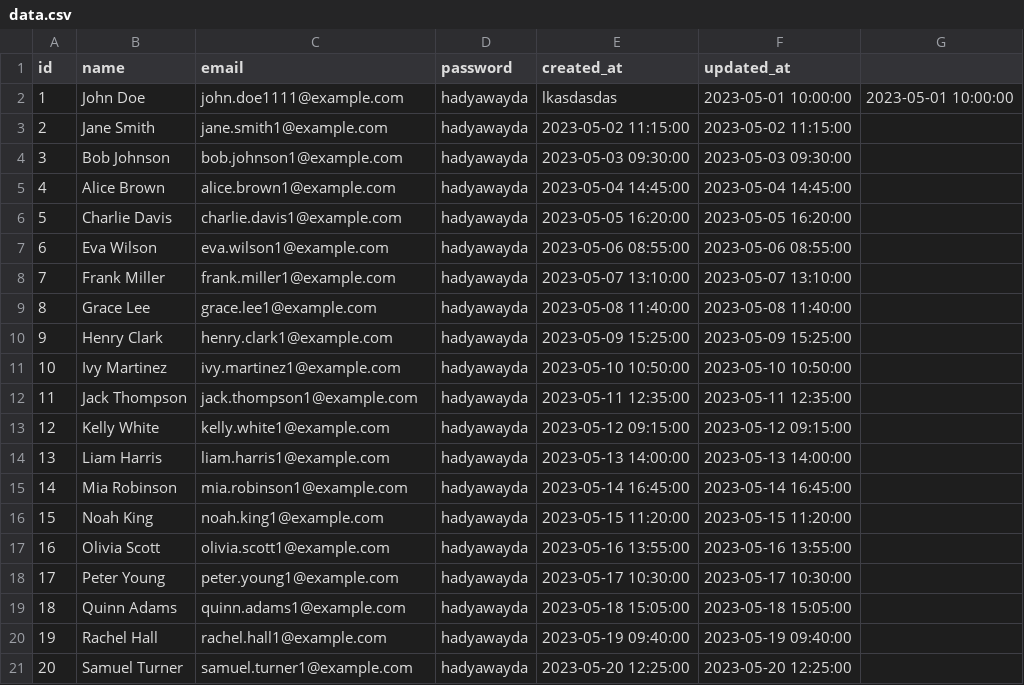
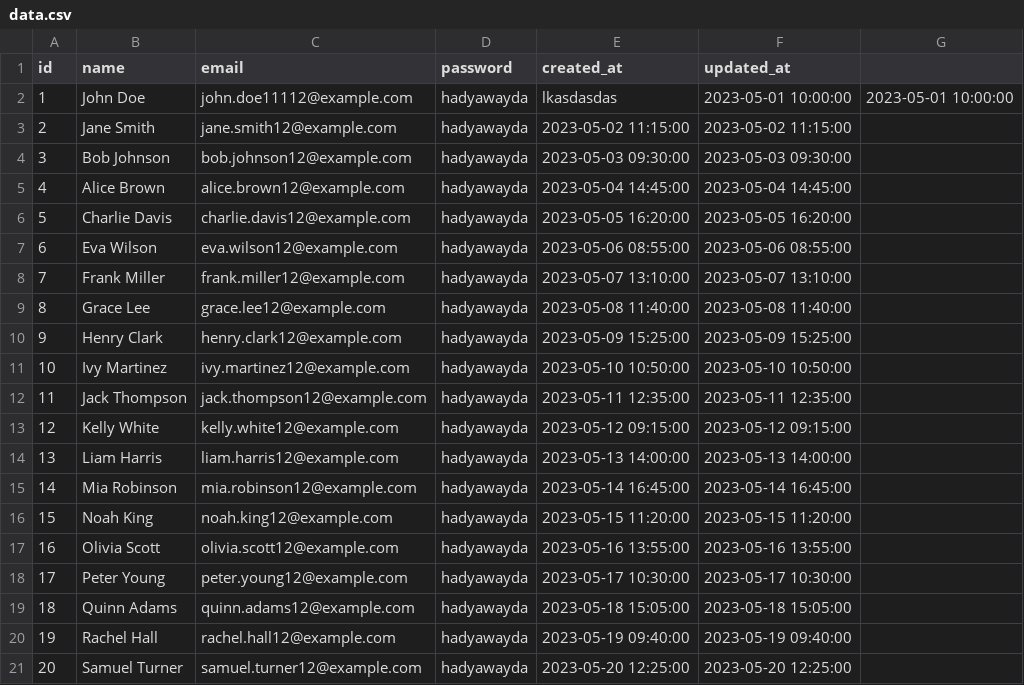
Before and after one commit to hady-awayda/frontend-code-editor, a CSV file: data.csv, drawn as a sheet.

```diff
--- a/data.csv
+++ b/data.csv
@@ -1,21 +1,21 @@
 id,name,email,password,created_at,updated_at
-1,John Doe,john.doe1111@example.com,hadyawayda,lkasdasdas,2023-05-01 10:00:00,2023-05-01 10:00:00
-2,Jane Smith,jane.smith1@example.com,hadyawayda,2023-05-02 11:15:00,2023-05-02 11:15:00
-3,Bob Johnson,bob.johnson1@example.com,hadyawayda,2023-05-03 09:30:00,2023-05-03 09:30:00
-4,Alice Brown,alice.brown1@example.com,hadyawayda,2023-05-04 14:45:00,2023-05-04 14:45:00
-5,Charlie Davis,charlie.davis1@example.com,hadyawayda,2023-05-05 16:20:00,2023-05-05 16:20:00
-6,Eva Wilson,eva.wilson1@example.com,hadyawayda,2023-05-06 08:55:00,2023-05-06 08:55:00
-7,Frank Miller,frank.miller1@example.com,hadyawayda,2023-05-07 13:10:00,2023-05-07 13:10:00
-8,Grace Lee,grace.lee1@example.com,hadyawayda,2023-05-08 11:40:00,2023-05-08 11:40:00
-9,Henry Clark,henry.clark1@example.com,hadyawayda,2023-05-09 15:25:00,2023-05-09 15:25:00
-10,Ivy Martinez,ivy.martinez1@example.com,hadyawayda,2023-05-10 10:50:00,2023-05-10 10:50:00
-11,Jack Thompson,jack.thompson1@example.com,hadyawayda,2023-05-11 12:35:00,2023-05-11 12:35:00
-12,Kelly White,kelly.white1@example.com,hadyawayda,2023-05-12 09:15:00,2023-05-12 09:15:00
-13,Liam Harris,liam.harris1@example.com,hadyawayda,2023-05-13 14:00:00,2023-05-13 14:00:00
-14,Mia Robinson,mia.robinson1@example.com,hadyawayda,2023-05-14 16:45:00,2023-05-14 16:45:00
-15,Noah King,noah.king1@example.com,hadyawayda,2023-05-15 11:20:00,2023-05-15 11:20:00
-16,Olivia Scott,olivia.scott1@example.com,hadyawayda,2023-05-16 13:55:00,2023-05-16 13:55:00
-17,Peter Young,peter.young1@example.com,hadyawayda,2023-05-17 10:30:00,2023-05-17 10:30:00
-18,Quinn Adams,quinn.adams1@example.com,hadyawayda,2023-05-18 15:05:00,2023-05-18 15:05:00
-19,Rachel Hall,rachel.hall1@example.com,hadyawayda,2023-05-19 09:40:00,2023-05-19 09:40:00
-20,Samuel Turner,samuel.turner1@example.com,hadyawayda,2023-05-20 12:25:00,2023-05-20 12:25:00
+1,John Doe,john.doe11112@example.com,hadyawayda,lkasdasdas,2023-05-01 10:00:00,2023-05-01 10:00:00
+2,Jane Smith,jane.smith12@example.com,hadyawayda,2023-05-02 11:15:00,2023-05-02 11:15:00
+3,Bob Johnson,bob.johnson12@example.com,hadyawayda,2023-05-03 09:30:00,2023-05-03 09:30:00
+4,Alice Brown,alice.brown12@example.com,hadyawayda,2023-05-04 14:45:00,2023-05-04 14:45:00
+5,Charlie Davis,charlie.davis12@example.com,hadyawayda,2023-05-05 16:20:00,2023-05-05 16:20:00
+6,Eva Wilson,eva.wilson12@example.com,hadyawayda,2023-05-06 08:55:00,2023-05-06 08:55:00
+7,Frank Miller,frank.miller12@example.com,hadyawayda,2023-05-07 13:10:00,2023-05-07 13:10:00
+8,Grace Lee,grace.lee12@example.com,hadyawayda,2023-05-08 11:40:00,2023-05-08 11:40:00
+9,Henry Clark,henry.clark12@example.com,hadyawayda,2023-05-09 15:25:00,2023-05-09 15:25:00
+10,Ivy Martinez,ivy.martinez12@example.com,hadyawayda,2023-05-10 10:50:00,2023-05-10 10:50:00
+11,Jack Thompson,jack.thompson12@example.com,hadyawayda,2023-05-11 12:35:00,2023-05-11 12:35:00
+12,Kelly White,kelly.white12@example.com,hadyawayda,2023-05-12 09:15:00,2023-05-12 09:15:00
+13,Liam Harris,liam.harris12@example.com,hadyawayda,2023-05-13 14:00:00,2023-05-13 14:00:00
+14,Mia Robinson,mia.robinson12@example.com,hadyawayda,2023-05-14 16:45:00,2023-05-14 16:45:00
+15,Noah King,noah.king12@example.com,hadyawayda,2023-05-15 11:20:00,2023-05-15 11:20:00
+16,Olivia Scott,olivia.scott12@example.com,hadyawayda,2023-05-16 13:55:00,2023-05-16 13:55:00
+17,Peter Young,peter.young12@example.com,hadyawayda,2023-05-17 10:30:00,2023-05-17 10:30:00
+18,Quinn Adams,quinn.adams12@example.com,hadyawayda,2023-05-18 15:05:00,2023-05-18 15:05:00
+19,Rachel Hall,rachel.hall12@example.com,hadyawayda,2023-05-19 09:40:00,2023-05-19 09:40:00
+20,Samuel Turner,samuel.turner12@example.com,hadyawayda,2023-05-20 12:25:00,2023-05-20 12:25:00
```
Also changed, not shown: 1 other file.
